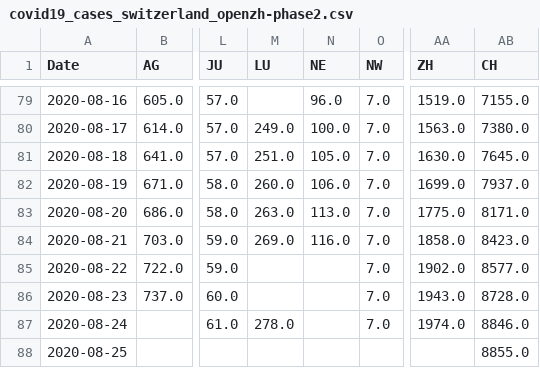
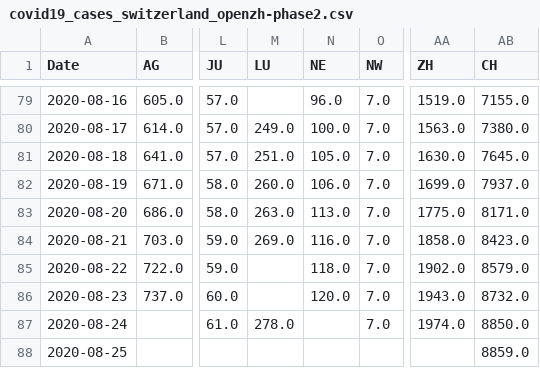
Before and after one commit to imsodin/covid19-cases-switzerland, a CSV file: covid19_cases_switzerland_openzh-phase2.csv, drawn as a sheet; only a part is shown, gaps mark what is left out; the diff names each change by its address in the sheet, - before the commit and + after, or states it on an @@ line.

```diff
--- a/covid19_cases_switzerland_openzh-phase2.csv
+++ b/covid19_cases_switzerland_openzh-phase2.csv
-N85 (NE): (empty)
+N85 (NE): 118.0
-AB85 (CH): 8577.0
+AB85 (CH): 8579.0
-N86 (NE): (empty)
+N86 (NE): 120.0
-AB86 (CH): 8728.0
+AB86 (CH): 8732.0
-AB87 (CH): 8846.0
+AB87 (CH): 8850.0
-AB88 (CH): 8855.0
+AB88 (CH): 8859.0
```
Also changed, not shown: covid19_cases_switzerland_openzh.csv, covid19_fatalities_switzerland_openzh-phase2.csv, 27 other files.
